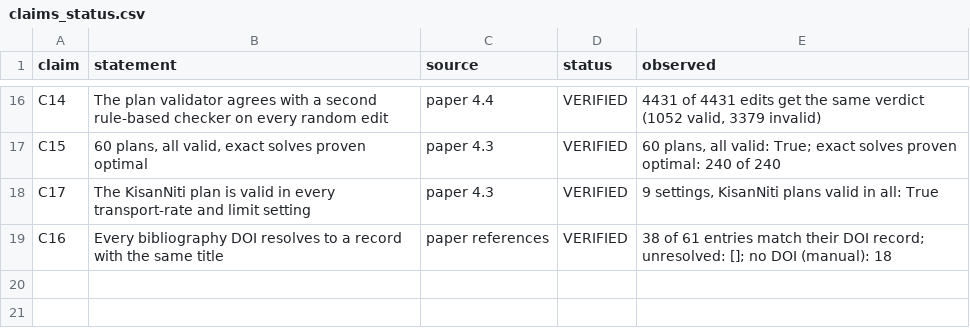
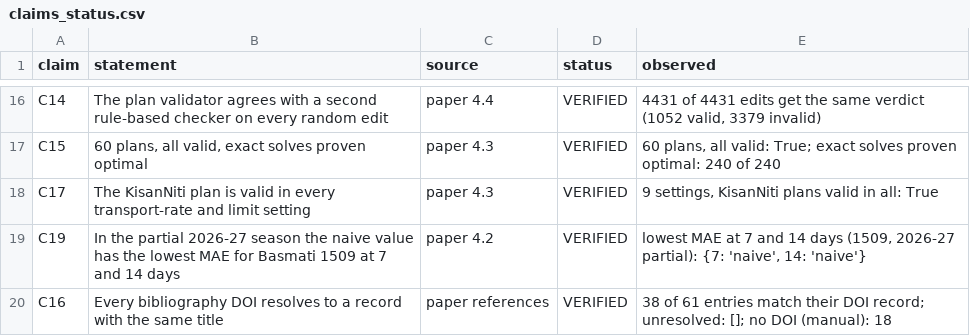
Before and after one commit to Arijit2772-dev/kisaniti_research_paper, a CSV file: paper/claims_status.csv, drawn as a sheet; only a part is shown, gaps mark what is left out; the diff names each change by its address in the sheet, - before the commit and + after, or states it on an @@ line.

```diff
--- a/paper/claims_status.csv
+++ b/paper/claims_status.csv
+row 19: C19 | In the partial 2026-27 season the naive value has the lowest MAE for Basmati 1509 at 7 and 14 days | paper 4.2 | VERIFIED | lowest MAE at 7 and 14 days (1509, 2026-27 partial): {7: 'naive', 14: 'naive'}
```
Also changed, not shown: 8 other files.
